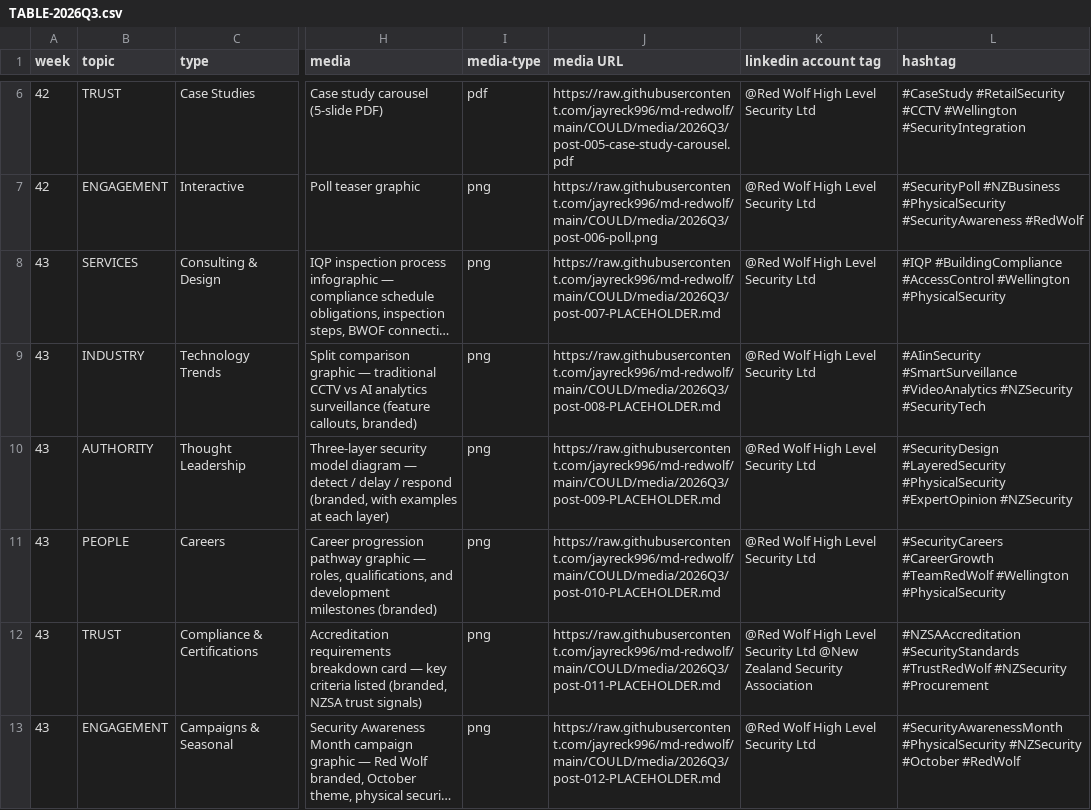
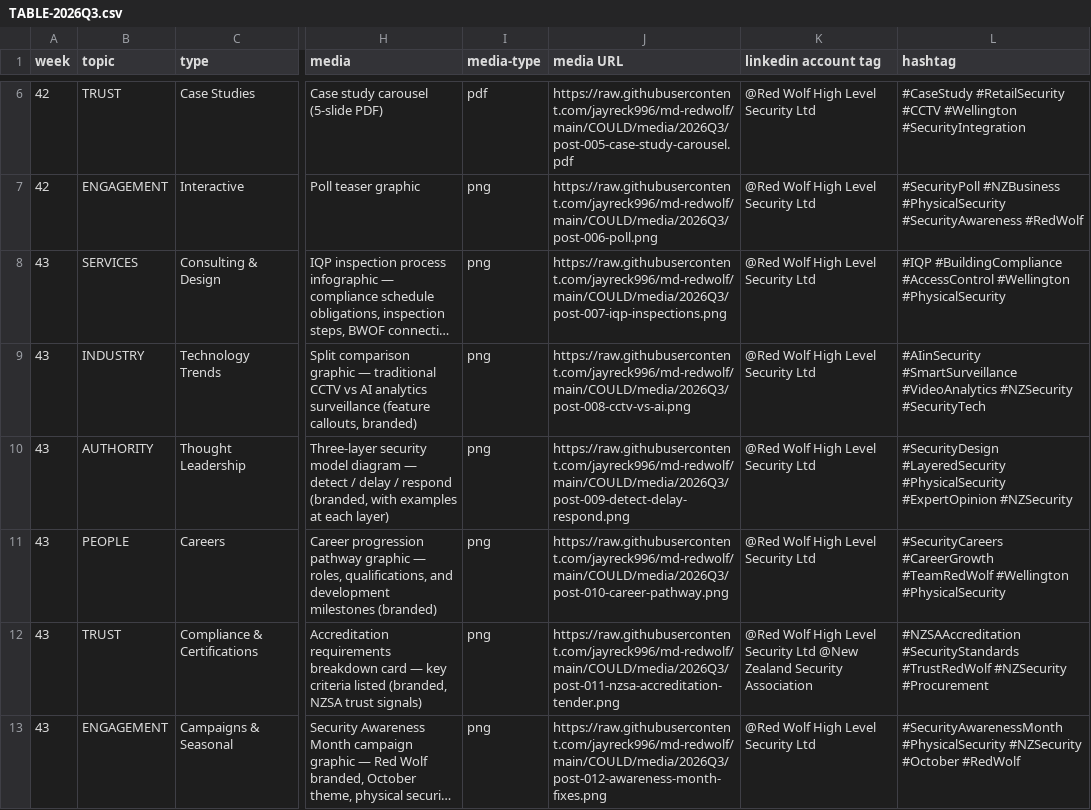
Before and after one commit to jayreck996/md-redwolf, a CSV file: COULD/TABLE-2026Q3.csv, drawn as a sheet; only a part is shown, gaps mark what is left out; long unchanged cells end in …; the diff names each change by its address in the sheet, - before the commit and + after, or states it on an @@ line.

```diff
--- a/COULD/TABLE-2026Q3.csv
+++ b/COULD/TABLE-2026Q3.csv
-J8 (media URL): https://raw.githubusercontent.com/jayreck996/md-redwolf/main/COULD/media/2026Q3/post-007-PLACEHOLDER.md
+J8 (media URL): https://raw.githubusercontent.com/jayreck996/md-redwolf/main/COULD/media/2026Q3/post-007-iqp-inspections.png
-J9 (media URL): https://raw.githubusercontent.com/jayreck996/md-redwolf/main/COULD/media/2026Q3/post-008-PLACEHOLDER.md
+J9 (media URL): https://raw.githubusercontent.com/jayreck996/md-redwolf/main/COULD/media/2026Q3/post-008-cctv-vs-ai.png
-J10 (media URL): https://raw.githubusercontent.com/jayreck996/md-redwolf/main/COULD/media/2026Q3/post-009-PLACEHOLDER.md
+J10 (media URL): https://raw.githubusercontent.com/jayreck996/md-redwolf/main/COULD/media/2026Q3/post-009-detect-delay-respond.png
-J11 (media URL): https://raw.githubusercontent.com/jayreck996/md-redwolf/main/COULD/media/2026Q3/post-010-PLACEHOLDER.md
+J11 (media URL): https://raw.githubusercontent.com/jayreck996/md-redwolf/main/COULD/media/2026Q3/post-010-career-pathway.png
-J12 (media URL): https://raw.githubusercontent.com/jayreck996/md-redwolf/main/COULD/media/2026Q3/post-011-PLACEHOLDER.md
+J12 (media URL): https://raw.githubusercontent.com/jayreck996/md-redwolf/main/COULD/media/2026Q3/post-011-nzsa-accreditation-tender.png
-J13 (media URL): https://raw.githubusercontent.com/jayreck996/md-redwolf/main/COULD/media/2026Q3/post-012-PLACEHOLDER.md
+J13 (media URL): https://raw.githubusercontent.com/jayreck996/md-redwolf/main/COULD/media/2026Q3/post-012-awareness-month-fixes.png
```
Also changed, not shown: 18 other files.
